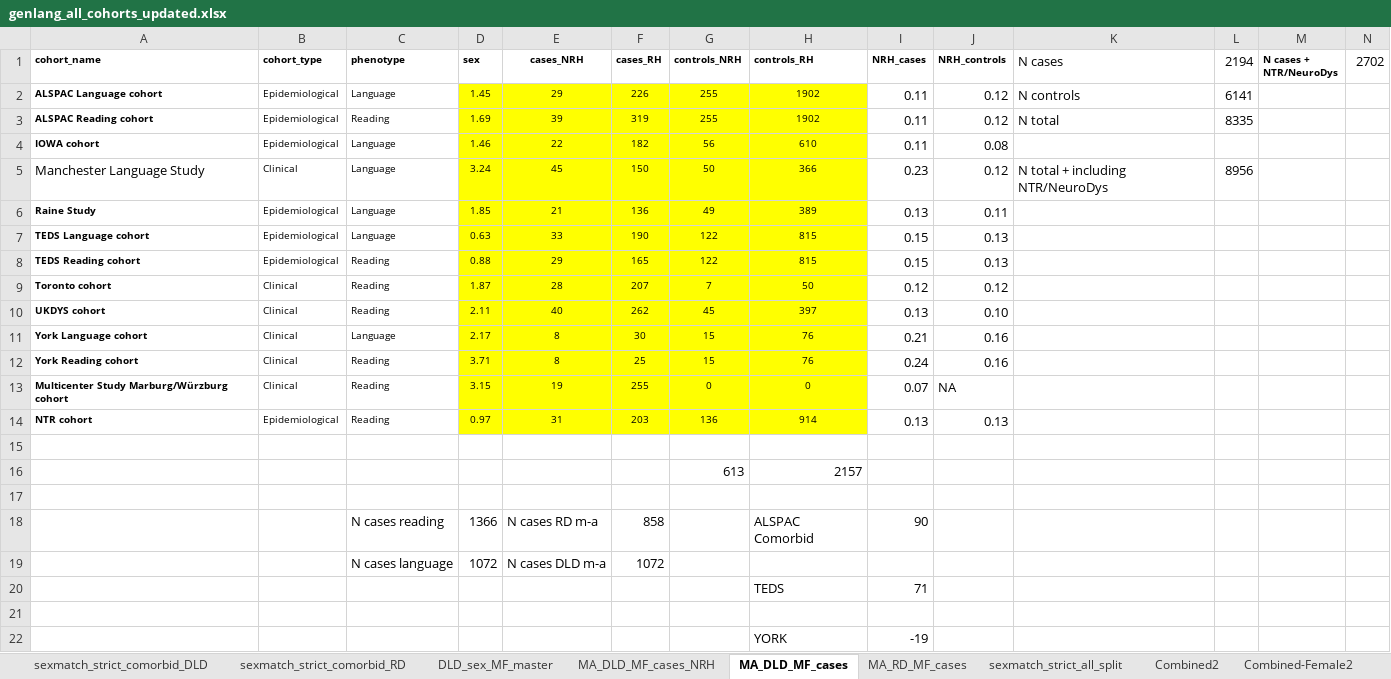
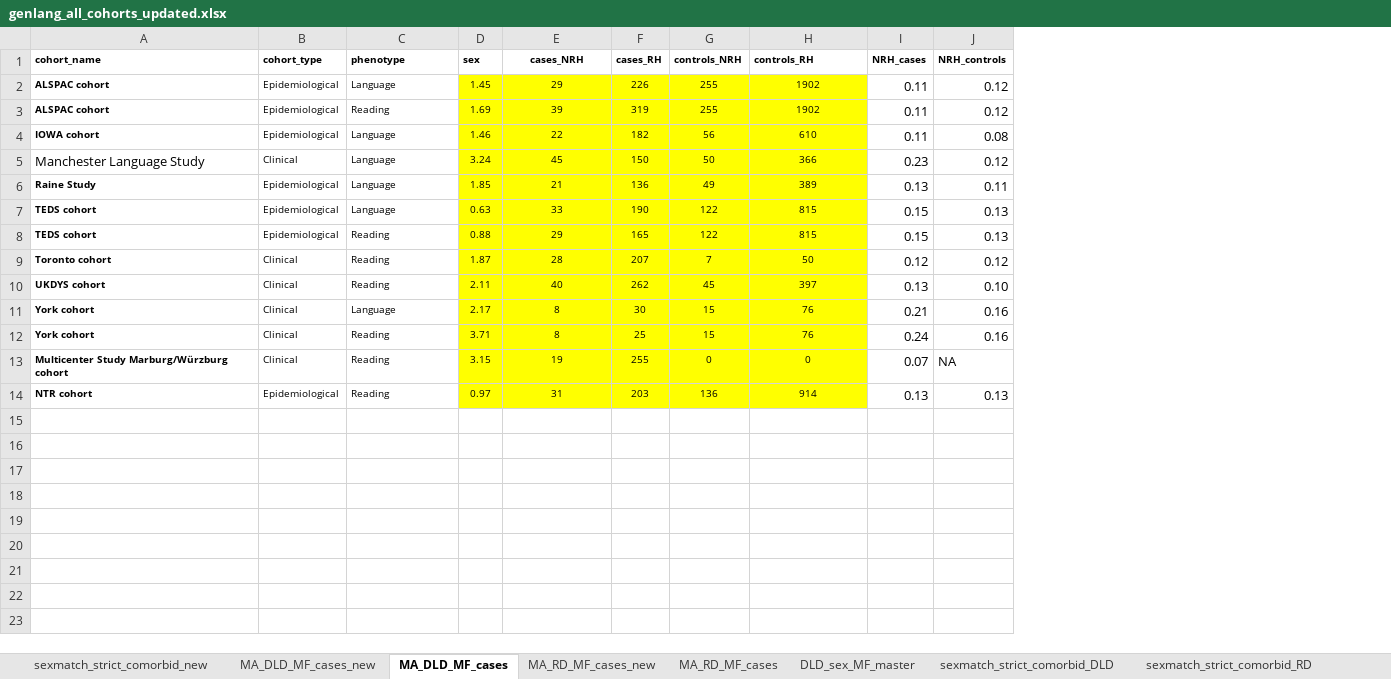
Before and after one commit to fabbondanza/GenLang_hand_preference_meta_analysis, an Excel workbook: genlang_all_cohorts_updated.xlsx, sheet MA_DLD_MF_cases, drawn as a sheet; values as stored, in another font and other column widths than the file's, no borders; the diff names each change by its address in the sheet, - before the commit and + after, or states it on an @@ line.

```diff
--- a/genlang_all_cohorts_updated.xlsx (sheet MA_DLD_MF_cases)
+++ b/genlang_all_cohorts_updated.xlsx (sheet MA_DLD_MF_cases)
-sheet tab: MA_DLD_MF_cases_NRH
+sheet tab: sexmatch_strict_comorbid_new
+sheet tab: MA_DLD_MF_cases_new
+sheet tab: MA_RD_MF_cases_new
@@ sheet tab order changed: sexmatch_strict_comorbid_new | MA_DLD_MF_cases_new | MA_DLD_MF_cases | MA_RD_MF_cases_new | MA_RD_MF_cases | DLD_sex_MF_master | sexmatch_strict_comorbid_DLD | sexmatch_strict_comorbid_RD @@
-column K (N cases), rows 2-5: N controls | N total |  | N total + including NTR/NeuroDys
-column L (2194), rows 2-5: 6141 | 8335 |  | 8956
-column M (N cases + NTR/NeuroDys), empty
-column N (2702), empty
-A2 (cohort_name): ALSPAC Language cohort
+A2 (cohort_name): ALSPAC cohort
-A3 (cohort_name): ALSPAC Reading cohort
+A3 (cohort_name): ALSPAC cohort
-A7 (cohort_name): TEDS Language cohort
+A7 (cohort_name): TEDS cohort
-A8 (cohort_name): TEDS Reading cohort
+A8 (cohort_name): TEDS cohort
-A11 (cohort_name): York Language cohort
+A11 (cohort_name): York cohort
-A12 (cohort_name): York Reading cohort
+A12 (cohort_name): York cohort
-row 15: (empty)
-row 16:  |  |  |  |  |  | 613 | 2157
-row 17: (empty)
-row 18:  |  | N cases reading | 1366 | N cases RD m-a | 858 |  | ALSPAC Comorbid | 90
-row 19:  |  | N cases language | 1072 | N cases DLD m-a | 1072
-row 20:  |  |  |  |  |  |  | TEDS | 71
-row 21: (empty)
-row 22:  |  |  |  |  |  |  | YORK | -19
```
Also changed, not shown: sheet MA_RD_MF_cases, sheet sexmatch_strict_comorbid_DLD.
